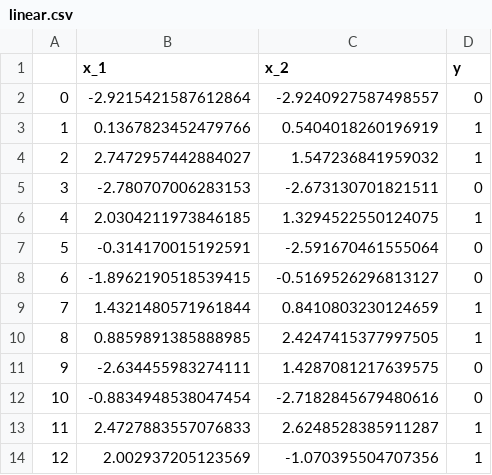
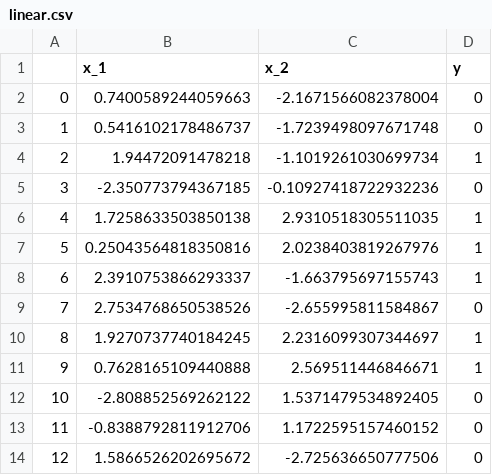
Before and after one commit to luisguiserrano/manning, a CSV file: Chapter_11_Support_Vector_Machines/linear.csv, drawn as a sheet; only a part is shown; the diff covers the shown part only.

```diff
--- a/Chapter_11_Support_Vector_Machines/linear.csv
+++ b/Chapter_11_Support_Vector_Machines/linear.csv
@@ -1,14 +1,14 @@
 ,x_1,x_2,y
-0,-2.9215421587612864,-2.9240927587498557,0
-1,0.1367823452479766,0.5404018260196919,1
-2,2.7472957442884027,1.547236841959032,1
-3,-2.780707006283153,-2.673130701821511,0
-4,2.0304211973846185,1.3294522550124075,1
-5,-0.314170015192591,-2.591670461555064,0
-6,-1.8962190518539415,-0.5169526296813127,0
-7,1.4321480571961844,0.8410803230124659,1
-8,0.8859891385888985,2.4247415377997505,1
-9,-2.634455983274111,1.4287081217639575,0
-10,-0.8834948538047454,-2.7182845679480616,0
-11,2.4727883557076833,2.6248528385911287,1
-12,2.002937205123569,-1.070395504707356,1
+0,0.7400589244059663,-2.1671566082378004,0
+1,0.5416102178486737,-1.7239498097671748,0
+2,1.94472091478218,-1.1019261030699734,1
+3,-2.350773794367185,-0.10927418722932236,0
+4,1.7258633503850138,2.9310518305511035,1
+5,0.25043564818350816,2.0238403819267976,1
+6,2.3910753866293337,-1.663795697155743,1
+7,2.7534768650538526,-2.655995811584867,0
+8,1.9270737740184245,2.2316099307344697,1
+9,0.7628165109440888,2.569511446846671,1
+10,-2.808852569262122,1.5371479534892405,0
+11,-0.8388792811912706,1.1722595157460152,0
+12,1.5866526202695672,-2.725636650777506,0
```
Also changed, not shown: 118 edited cells elsewhere in this file, Chapter_11_Support_Vector_Machines/one_circle.csv, Chapter_11_Support_Vector_Machines/two_circles.csv, 30 other files.
